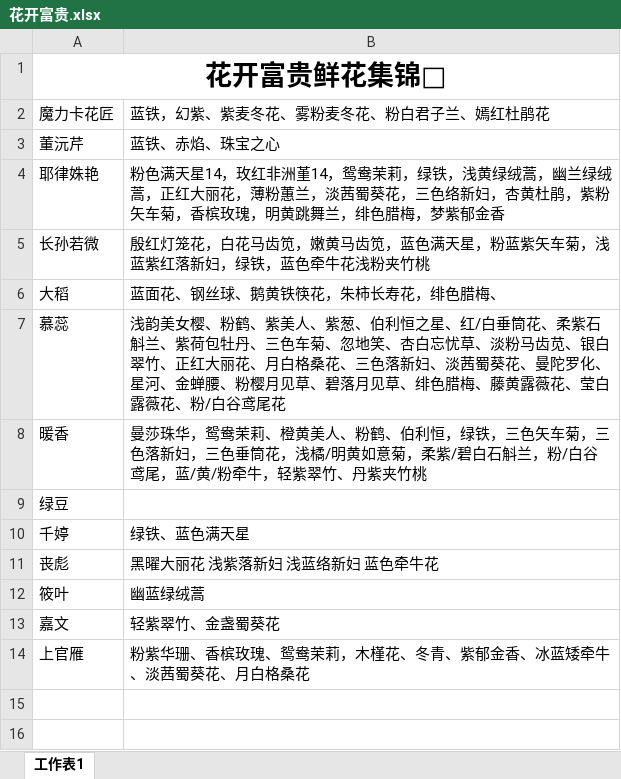
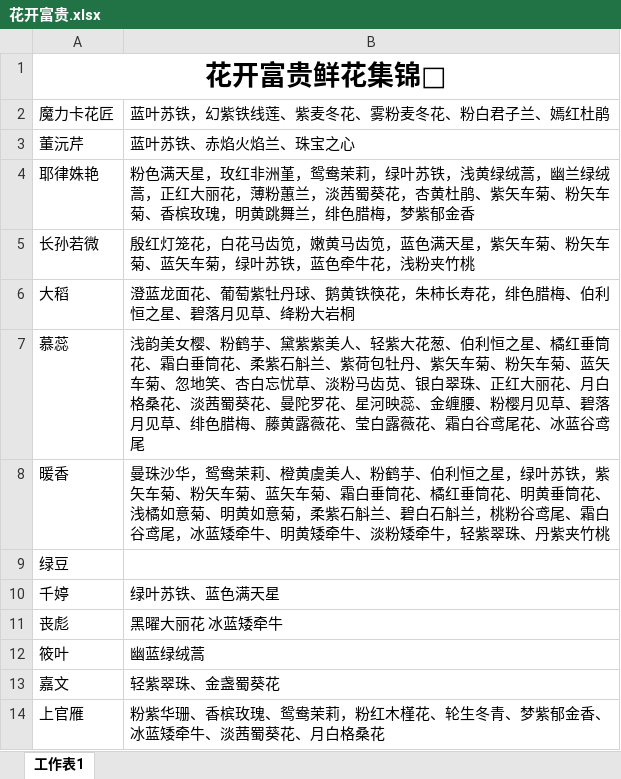
Before and after one commit to CodeForRabbit/flower-app, an Excel workbook: 花开富贵.xlsx, sheet 工作表1, drawn as a sheet; values as stored, in another font and other column widths than the file's, no borders; the diff names each change by its address in the sheet, - before the commit and + after, or states it on an @@ line.

Commit message:
Update data and source file

```diff
--- a/花开富贵.xlsx (sheet 工作表1)
+++ b/花开富贵.xlsx (sheet 工作表1)
-B2: 蓝铁，幻紫、紫麦冬花、雾粉麦冬花、粉白君子兰、嫣红杜鹃花
+B2: 蓝叶苏铁，幻紫铁线莲、紫麦冬花、雾粉麦冬花、粉白君子兰、嫣红杜鹃
-B3: 蓝铁、赤焰、珠宝之心
+B3: 蓝叶苏铁、赤焰火焰兰、珠宝之心
-B4: …色满天星14，玫红非洲堇14，鸳鸯茉莉，绿铁，浅黄绿绒蒿，幽兰绿绒蒿，正红大丽花，薄粉蕙兰，淡茜蜀葵花，三色络新妇，杏黄杜鹃，紫粉矢车菊，香槟玫瑰…
+B4: …色满天星，玫红非洲堇，鸳鸯茉莉，绿叶苏铁，浅黄绿绒蒿，幽兰绿绒蒿，正红大丽花，薄粉蕙兰，淡茜蜀葵花，杏黄杜鹃、紫矢车菊、粉矢车菊、香槟玫瑰…
-B5: …满天星，粉蓝紫矢车菊，浅蓝紫红落新妇，绿铁，蓝色牵牛花浅粉夹竹…
+B5: …满天星，紫矢车菊、粉矢车菊、蓝矢车菊，绿叶苏铁，蓝色牵牛花，浅粉夹竹…
-B6: 蓝面花、钢丝球、鹅黄铁筷花，朱柿长寿花，绯色腊梅、
+B6: 澄蓝龙面花、葡萄紫牡丹球、鹅黄铁筷花，朱柿长寿花，绯色腊梅、伯利恒之星、碧落月见草、绛粉大岩桐
-B7: …樱、粉鹤、紫美人、紫葱、伯利恒之星、红/白垂筒花、柔紫石斛兰、紫荷包牡丹、三色车菊、忽地笑、杏白忘忧草、淡粉马齿苋、银白翠竹、正红大丽花、月白格桑花、三色落新妇、淡茜蜀葵花、曼陀罗化、星河、金蝉腰、粉樱月见草、碧落月见草、绯色腊梅、藤黄露薇花、莹白露薇花、粉/白谷鸢尾花
+B7: …樱、粉鹤芋、黛紫紫美人、轻紫大花葱、伯利恒之星、橘红垂筒花、霜白垂筒花、柔紫石斛兰、紫荷包牡丹、紫矢车菊、粉矢车菊、蓝矢车菊、忽地笑、杏白忘忧草、淡粉马齿苋、银白翠珠、正红大丽花、月白格桑花、淡茜蜀葵花、曼陀罗花、星河映蕊、金缠腰、粉樱月见草、碧落月见草、绯色腊梅、藤黄露薇花、莹白露薇花、霜白谷鸢尾花、冰蓝谷鸢尾
-B8: 曼莎珠华，鸳鸯茉莉、橙黄美人、粉鹤、伯利恒，绿铁，三色矢车菊，三色落新妇，三色垂筒花，浅橘/明黄如意菊，柔紫/碧白石斛兰，粉/白谷鸢尾，蓝/黄/粉牵牛，轻紫翠竹、丹紫夹…
+B8: 曼珠沙华，鸳鸯茉莉、橙黄虞美人、粉鹤芋、伯利恒之星，绿叶苏铁，紫矢车菊、粉矢车菊、蓝矢车菊、霜白垂筒花、橘红垂筒花、明黄垂筒花、浅橘如意菊、明黄如意菊，柔紫石斛兰、碧白石斛兰，桃粉谷鸢尾、霜白谷鸢尾，冰蓝矮牵牛、明黄矮牵牛、淡粉矮牵牛，轻紫翠珠、丹紫夹…
-B10: 绿铁、蓝色满天星
+B10: 绿叶苏铁、蓝色满天星
-B11: 黑曜大丽花 浅紫落新妇 浅蓝络新妇 蓝色牵牛花
+B11: 黑曜大丽花 冰蓝矮牵牛
-B13: 轻紫翠竹、金盏蜀葵花
+B13: 轻紫翠珠、金盏蜀葵花
-B14: …鸯茉莉，木槿花、冬青、紫郁金香…
+B14: …鸯茉莉，粉红木槿花、轮生冬青、梦紫郁金香…
```
Also changed, not shown: 1 other file.
